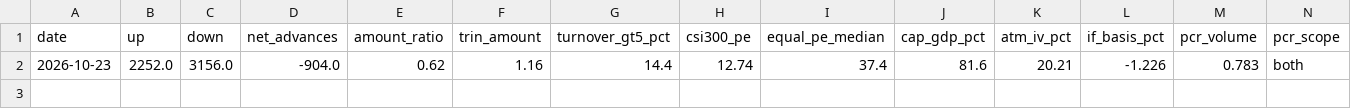
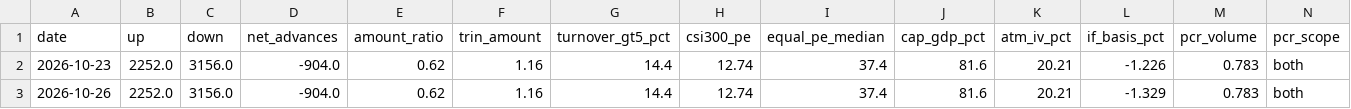
Before and after one commit to zlmnls/blues, a CSV file: dashboard/data/history/market_daily.csv, drawn as a sheet; the diff names each change by its address in the sheet, - before the commit and + after, or states it on an @@ line.

Commit message:
dashboard data 2026-10-26 (tencent server)

```diff
--- a/dashboard/data/history/market_daily.csv
+++ b/dashboard/data/history/market_daily.csv
+row 3: 2026-10-26 | 2252.0 | 3156.0 | -904.0 | 0.62 | 1.16 | 14.4 | 12.74 | 37.4 | 81.6 | 20.21 | -1.329 | 0.783 | both
```
Also changed, not shown: 2 other files.
